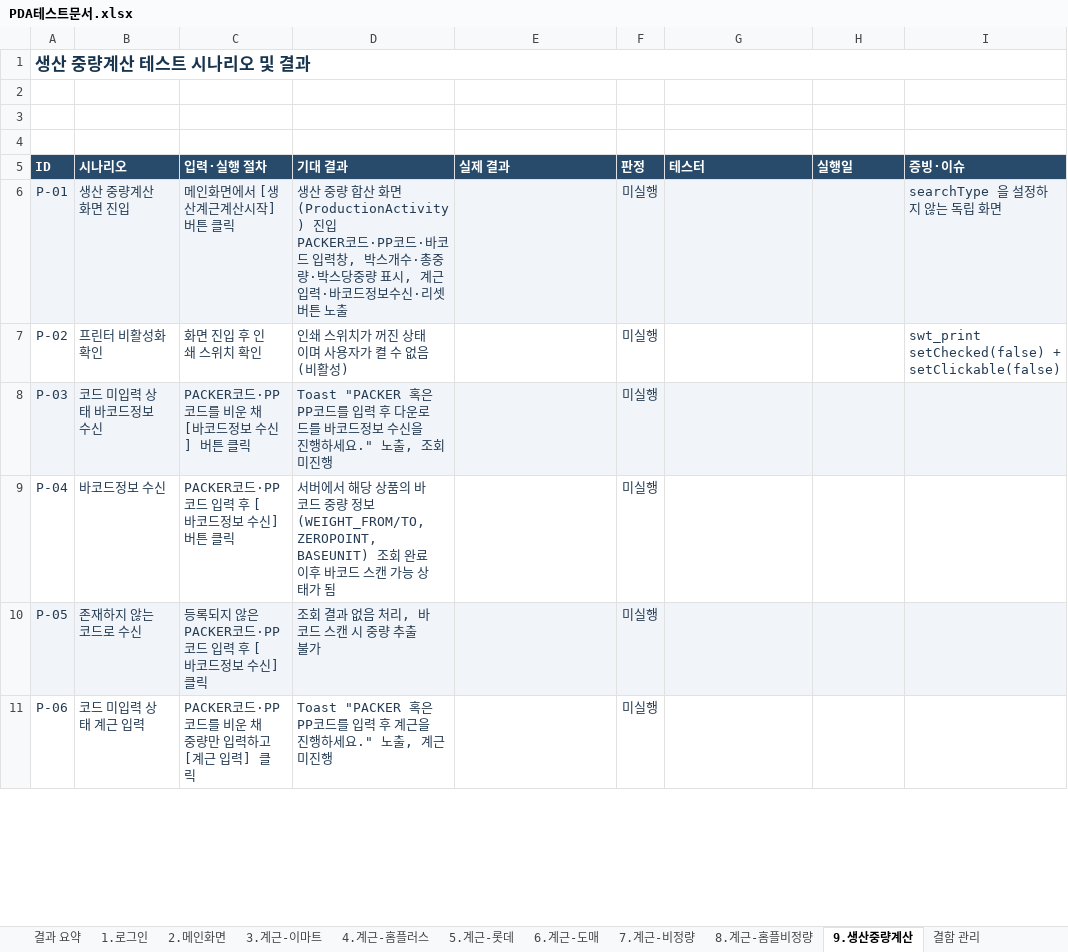
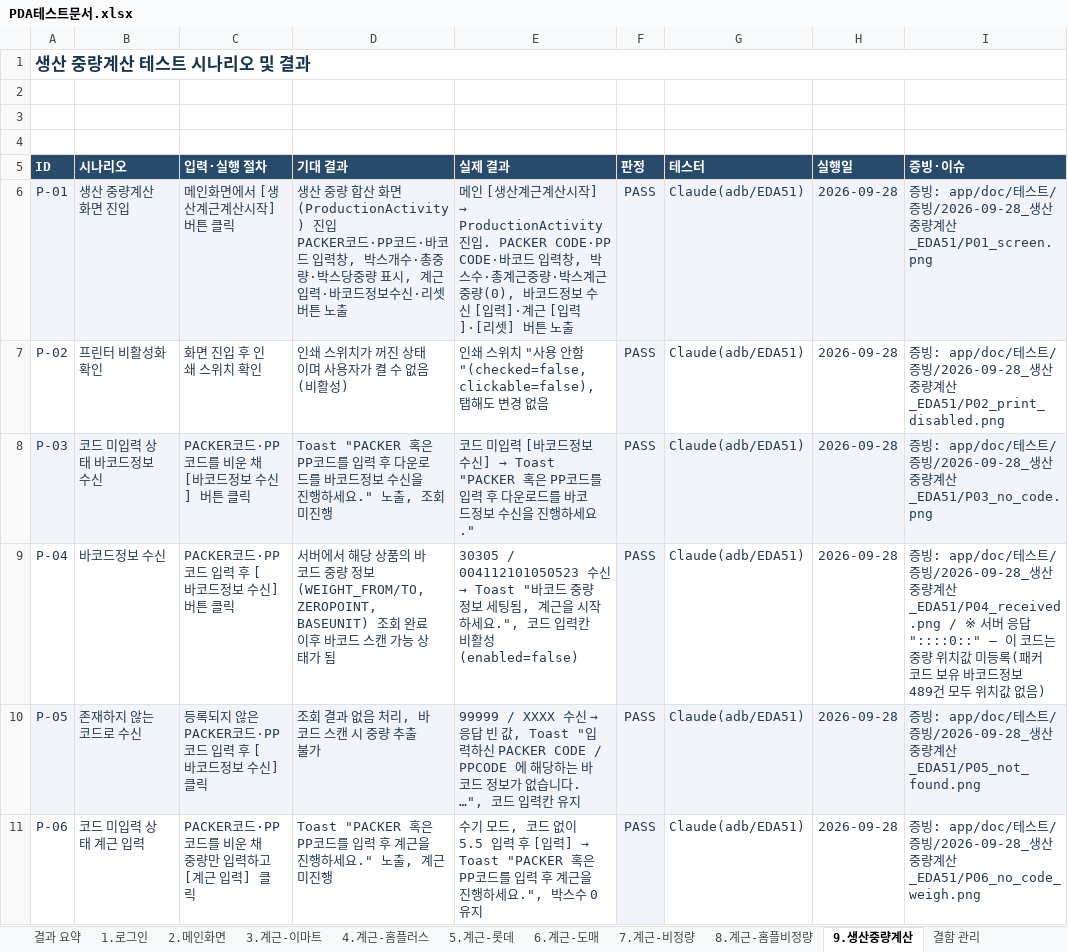
Before and after one commit to jtl9479/PDA, an Excel workbook: app/doc/테스트/PDA테스트문서.xlsx, sheet 9.생산중량계산, drawn as a sheet; only a part is shown; values as stored, in another font and other column widths than the file's, no borders; the diff covers the shown part only; the diff names each change by its address in the sheet, - before the commit and + after, or states it on an @@ line.

```diff
--- a/app/doc/테스트/PDA테스트문서.xlsx (sheet 9.생산중량계산)
+++ b/app/doc/테스트/PDA테스트문서.xlsx (sheet 9.생산중량계산)
@@ E6 (실제 결과): (empty) → 메인 [생산계근계산시작] → ProductionActivity 진입. PACKER CODE·PP CODE·바코드 입력창, 박스수·총계근중량·박스계근중량(0), 바코드정보 수신 [입력]·계근 [입력]·[리셋] 버튼 노출 @@
-F6:F11 (판정): 미실행
+F6:F11 (판정): PASS
-G6:G11 (테스터): (empty)
+G6:G11 (테스터): Claude(adb/EDA51)
-H6:H11 (실행일): (empty)
+H6:H11 (실행일): 2026-09-28
-I6 (증빙·이슈): searchType 을 설정하지 않는 독립 화면
+I6 (증빙·이슈): 증빙: app/doc/테스트/증빙/2026-09-28_생산중량계산_EDA51/P01_screen.png
-E7 (실제 결과): (empty)
+E7 (실제 결과): 인쇄 스위치 "사용 안함"(checked=false, clickable=false), 탭해도 변경 없음
-F7 fill: none
+F7 fill: #F1F5F9
-I7 (증빙·이슈): swt_print setChecked(false) + setClickable(false)
+I7 (증빙·이슈): 증빙: app/doc/테스트/증빙/2026-09-28_생산중량계산_EDA51/P02_print_disabled.png
@@ E8 (실제 결과): (empty) → 코드 미입력 [바코드정보 수신] → Toast "PACKER 혹은 PP코드를 입력 후 다운로드를 바코드정보 수신을 진행하세요." @@
-I8 (증빙·이슈): (empty)
+I8 (증빙·이슈): 증빙: app/doc/테스트/증빙/2026-09-28_생산중량계산_EDA51/P03_no_code.png
@@ E9 (실제 결과): (empty) → 30305 / 004112101050523 수신 → Toast "바코드 중량 정보 세팅됨, 계근을 시작하세요.", 코드 입력칸 비활성(enabled=false) @@
-F9 fill: none
+F9 fill: #F1F5F9
-I9 (증빙·이슈): (empty)
+I9 (증빙·이슈): 증빙: app/doc/테스트/증빙/2026-09-28_생산중량계산_EDA51/P04_received.png / ※ 서버 응답 "::::0::" — 이 코드는 중량 위치값 미등록(패커코드 보유 바코드정보 489건 모두 위치값 없음)
@@ E10 (실제 결과): (empty) → 99999 / XXXX 수신 → 응답 빈 값, Toast "입력하신 PACKER CODE / PPCODE 에 해당하는 바코드 정보가 없습니다. …", 코드 입력칸 유지 @@
-I10 (증빙·이슈): (empty)
+I10 (증빙·이슈): 증빙: app/doc/테스트/증빙/2026-09-28_생산중량계산_EDA51/P05_not_found.png
@@ E11 (실제 결과): (empty) → 수기 모드, 코드 없이 5.5 입력 후 [입력] → Toast "PACKER 혹은 PP코드를 입력 후 계근을 진행하세요.", 박스수 0 유지 @@
-F11 fill: none
+F11 fill: #F1F5F9
-I11 (증빙·이슈): (empty)
+I11 (증빙·이슈): 증빙: app/doc/테스트/증빙/2026-09-28_생산중량계산_EDA51/P06_no_code_weigh.png
```
Also changed, not shown: 50 edited cells and cell formats elsewhere in this sheet, 15 other files.
